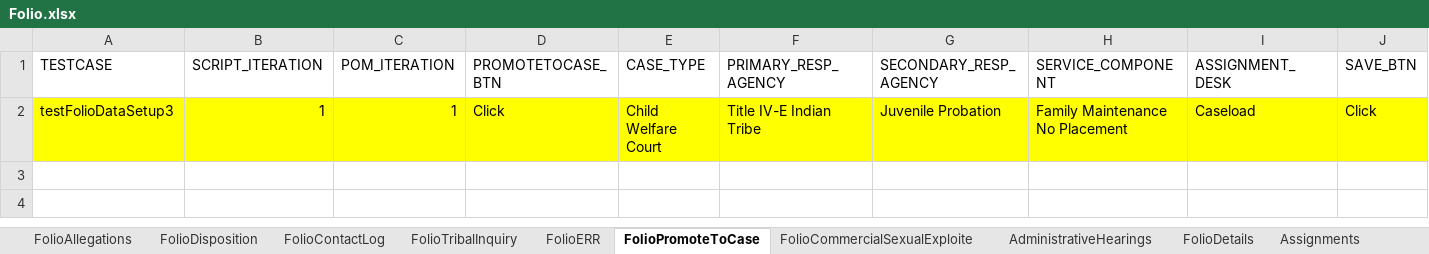
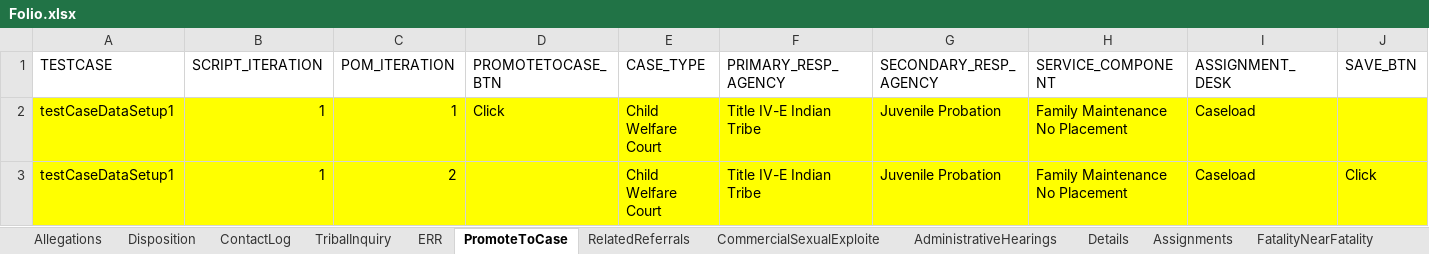
Before and after one commit to Devendra007-star/TestData, an Excel workbook: Folio.xlsx, sheet PromoteToCase, drawn as a sheet; values as stored, in another font and other column widths than the file's, no borders; the diff names each change by its address in the sheet, - before the commit and + after, or states it on an @@ line.

```diff
--- a/Folio.xlsx (sheet PromoteToCase)
+++ b/Folio.xlsx (sheet PromoteToCase)
-sheet tab: FolioAllegations
+sheet tab: Allegations
-sheet tab: FolioDisposition
+sheet tab: Disposition
-sheet tab: FolioContactLog
+sheet tab: ContactLog
-sheet tab: FolioTribalInquiry
+sheet tab: TribalInquiry
-sheet tab: FolioERR
+sheet tab: ERR
-sheet tab: FolioPromoteToCase
+sheet tab: PromoteToCase
-sheet tab: FolioCommercialSexualExploite
+sheet tab: CommercialSexualExploite
-sheet tab: FolioDetails
+sheet tab: Details
+sheet tab: RelatedReferrals
-A2 (TESTCASE): testFolioDataSetup3
+A2 (TESTCASE): testCaseDataSetup1
-J2 (SAVE_BTN): Click
+J2 (SAVE_BTN): (empty)
+row 3: testCaseDataSetup1 | 1 | 2 |  | Child Welfare Court | Title IV-E Indian Tribe | Juvenile Probation | Family Maintenance No Placement | Caseload | Click
```
Also changed, not shown: sheet Person, sheet Documents, sheet Disposition, sheet Allegations, sheet GenerateDocument, sheet SubmitForApproval, 3 more sheets, other sheet tabs, 1 other file.
